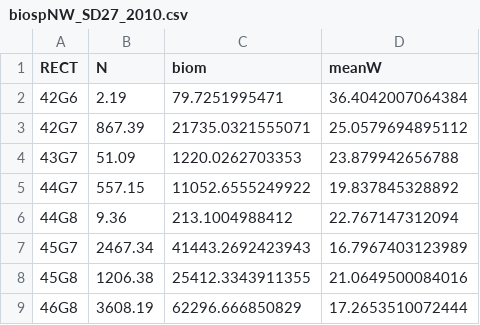
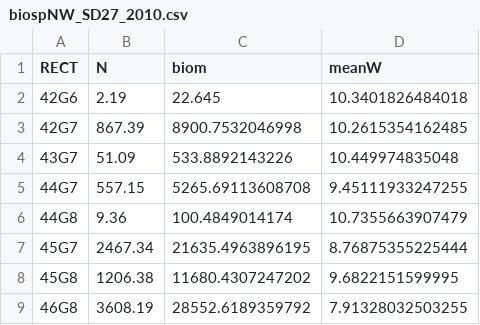
Before and after one commit to KMGJan/DNA2FLUX, a CSV file: data/raw/BIAS Herr Sprat/biospNW_SD27_2010.csv, drawn as a sheet.

```diff
--- a/data/raw/BIAS Herr Sprat/biospNW_SD27_2010.csv
+++ b/data/raw/BIAS Herr Sprat/biospNW_SD27_2010.csv
@@ -1,9 +1,9 @@
 "RECT";"N";"biom";"meanW"
-"42G6";2.19;79.7251995471;36.4042007064384
-"42G7";867.39;21735.0321555071;25.0579694895112
-"43G7";51.09;1220.0262703353;23.879942656788
-"44G7";557.15;11052.6555249922;19.837845328892
-"44G8";9.36;213.1004988412;22.767147312094
-"45G7";2467.34;41443.2692423943;16.7967403123989
-"45G8";1206.38;25412.3343911355;21.0649500084016
-"46G8";3608.19;62296.666850829;17.2653510072444
+"42G6";2.19;22.645;10.3401826484018
+"42G7";867.39;8900.7532046998;10.2615354162485
+"43G7";51.09;533.8892143226;10.449974835048
+"44G7";557.15;5265.69113608708;9.45111933247255
+"44G8";9.36;100.4849014174;10.7355663907479
+"45G7";2467.34;21635.4963896195;8.76875355225444
+"45G8";1206.38;11680.4307247202;9.6822151599995
+"46G8";3608.19;28552.6189359792;7.91328032503255
```
Also changed, not shown: data/raw/BIAS Herr Sprat/biospNW_SD27_2011.csv, data/raw/BIAS Herr Sprat/biospNW_SD27_2015.csv, 15 other files.
